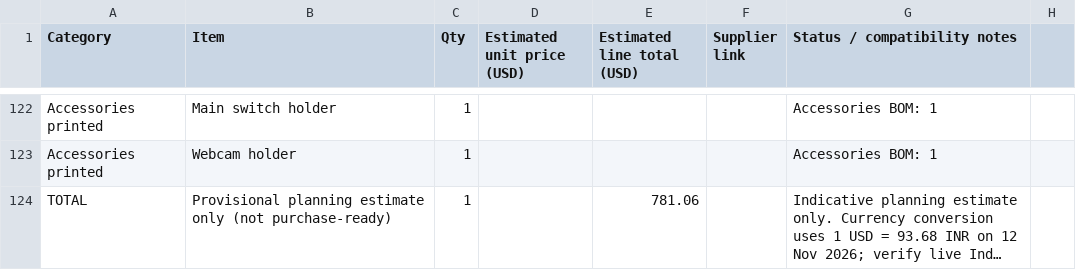
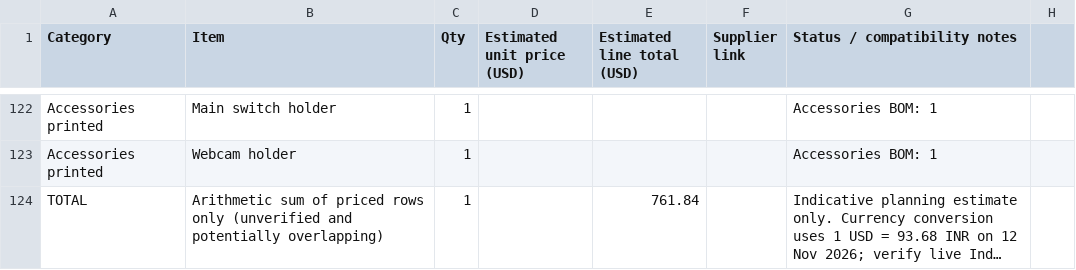
Before and after one commit to sahib222/custom-MY-CoreXY-3D-Printer, a CSV file: BOM.csv, drawn as a sheet; only a part is shown, gaps mark what is left out; long unchanged cells end in …; the diff names each change by its address in the sheet, - before the commit and + after, or states it on an @@ line.

Commit message:
Correct provisional arithmetic total and clarify it is unverified

```diff
--- a/BOM.csv
+++ b/BOM.csv
-B124 (Item): Provisional planning estimate only (not purchase-ready)
+B124 (Item): Arithmetic sum of priced rows only (unverified and potentially overlapping)
-E124 (Estimated line total (USD)): 781.06
+E124 (Estimated line total (USD)): 761.84
```
